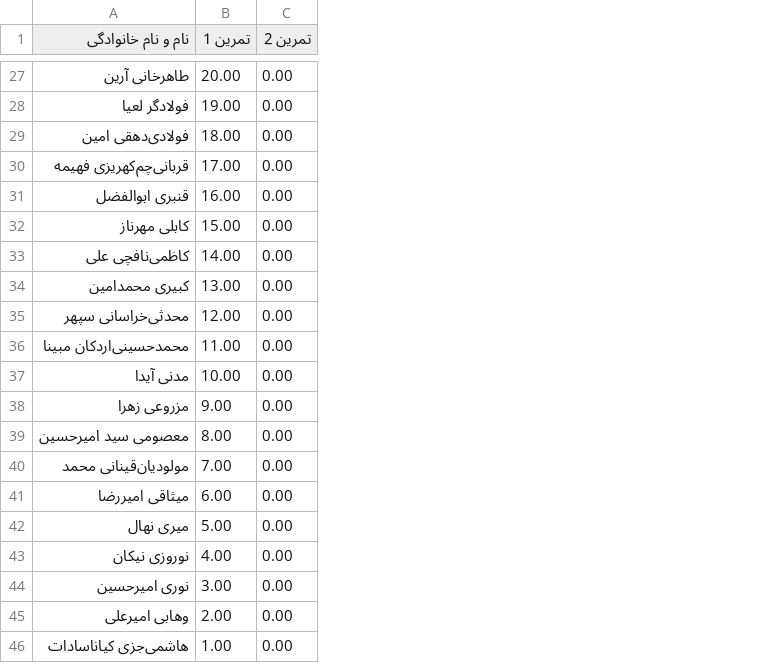
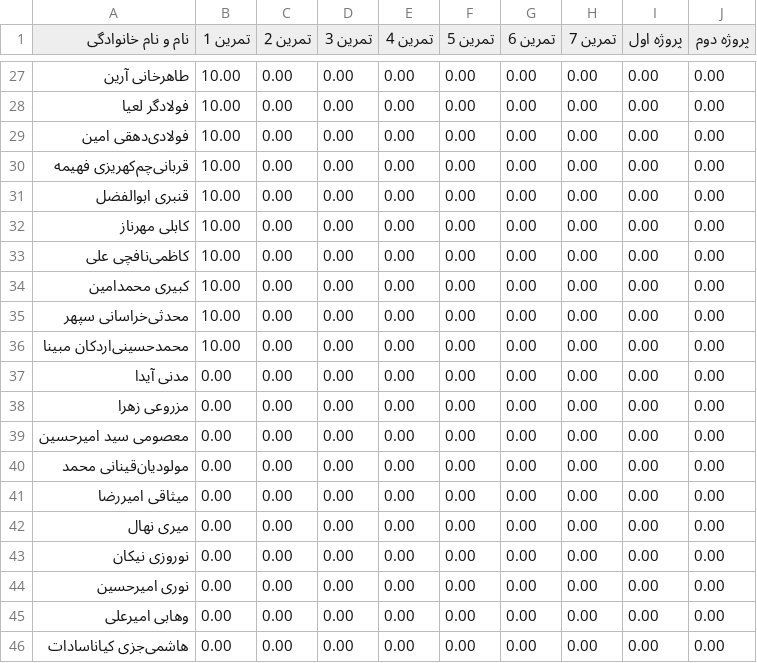
Before and after one commit to alizn7/DS-ScoreBoard, a CSV file: docs/scores.csv, drawn as a sheet; only a part is shown, gaps mark what is left out; the diff covers the shown part only; the diff names each change by its address in the sheet, - before the commit and + after, or states it on an @@ line.

```diff
--- a/docs/scores.csv
+++ b/docs/scores.csv
+column D (تمرین 3), rows 27-46: all 0.00
+column E (تمرین 4), rows 27-46: all 0.00
+column F (تمرین 5), rows 27-46: all 0.00
+column G (تمرین 6), rows 27-46: all 0.00
+column H (تمرین 7), rows 27-46: all 0.00
+column I (پروژه اول), rows 27-46: all 0.00
+column J (پروژه دوم), rows 27-46: all 0.00
-B27 (تمرین 1): 20.00
+B27 (تمرین 1): 10.00
-B28 (تمرین 1): 19.00
+B28 (تمرین 1): 10.00
-B29 (تمرین 1): 18.00
+B29 (تمرین 1): 10.00
-B30 (تمرین 1): 17.00
+B30 (تمرین 1): 10.00
-B31 (تمرین 1): 16.00
+B31 (تمرین 1): 10.00
-B32 (تمرین 1): 15.00
+B32 (تمرین 1): 10.00
-B33 (تمرین 1): 14.00
+B33 (تمرین 1): 10.00
-B34 (تمرین 1): 13.00
+B34 (تمرین 1): 10.00
-B35 (تمرین 1): 12.00
+B35 (تمرین 1): 10.00
-B36 (تمرین 1): 11.00
+B36 (تمرین 1): 10.00
-B37 (تمرین 1): 10.00
+B37 (تمرین 1): 0.00
-B38 (تمرین 1): 9.00
+B38 (تمرین 1): 0.00
-B39 (تمرین 1): 8.00
+B39 (تمرین 1): 0.00
-B40 (تمرین 1): 7.00
+B40 (تمرین 1): 0.00
-B41 (تمرین 1): 6.00
+B41 (تمرین 1): 0.00
-B42 (تمرین 1): 5.00
+B42 (تمرین 1): 0.00
-B43 (تمرین 1): 4.00
+B43 (تمرین 1): 0.00
-B44 (تمرین 1): 3.00
+B44 (تمرین 1): 0.00
-B45 (تمرین 1): 2.00
+B45 (تمرین 1): 0.00
-B46 (تمرین 1): 1.00
+B46 (تمرین 1): 0.00
```
Also changed, not shown: 25 edited cells elsewhere in this file.
